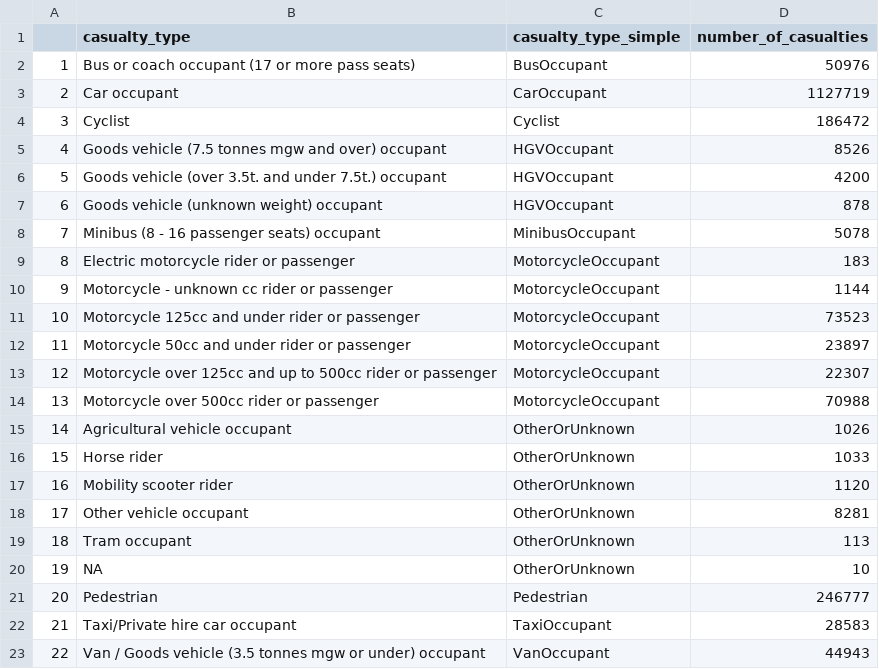
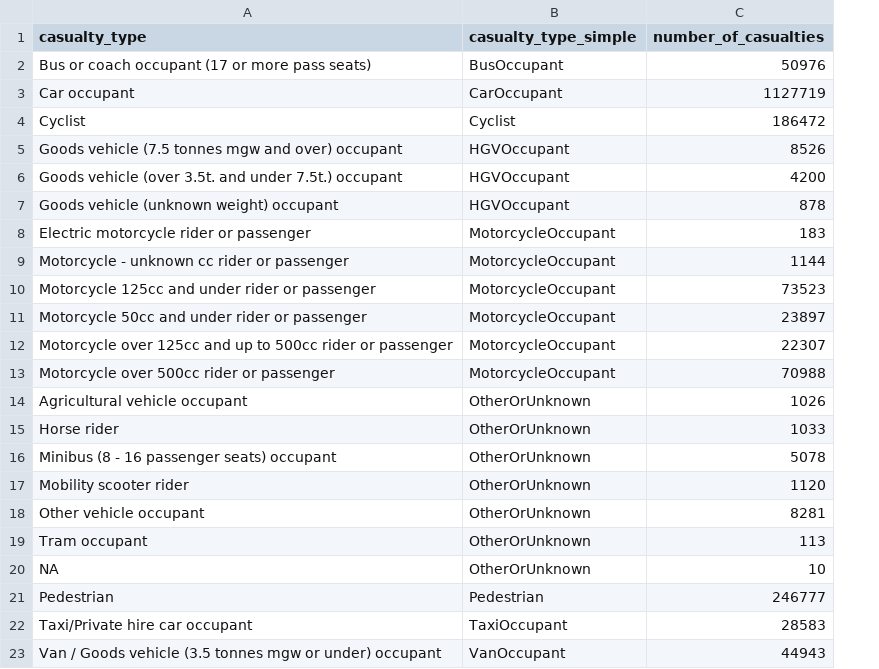
Before and after one commit to saferactive/saferactive, a CSV file: cas_table.csv, drawn as a sheet; removed rows and columns are numbered as before the commit, all else as after; the diff names each change by its address in the sheet, - before the commit and + after, or states it on an @@ line.

Commit message:
remove minibus category

```diff
--- a/cas_table.csv
+++ b/cas_table.csv
-column A, rows 2-7: 1 | 2 | 3 | 4 | 5 | 6; rows 9-23: 8 | 9 | 10 | 11 | 12 | 13 | 14 | 15 | 16 | 17 | 18 | 19 | 20 | 21 | 22
-row 8: 7 | Minibus (8 - 16 passenger seats) occupant | MinibusOccupant | 5078
+row 16: Minibus (8 - 16 passenger seats) occupant | OtherOrUnknown | 5078
```
Also changed, not shown: veh_table.csv, 2 other files.
